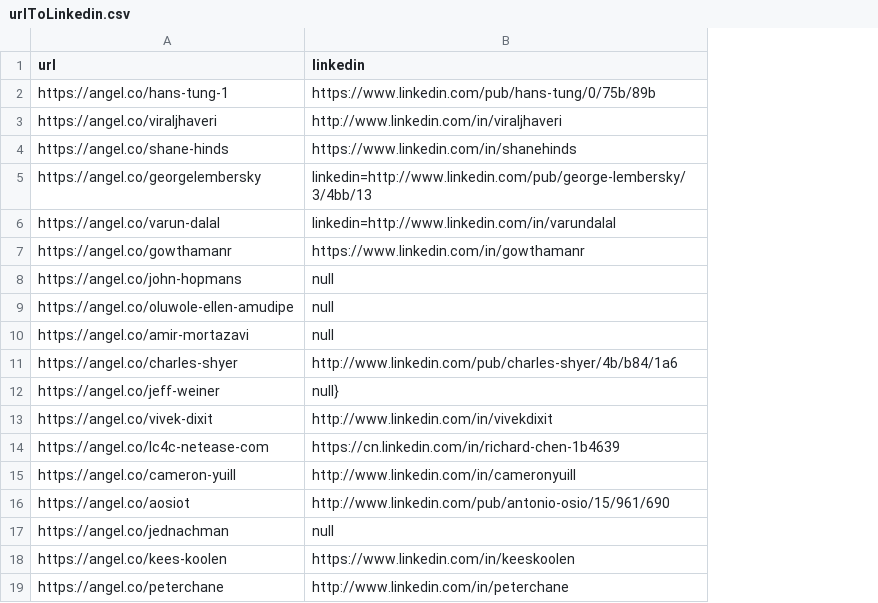
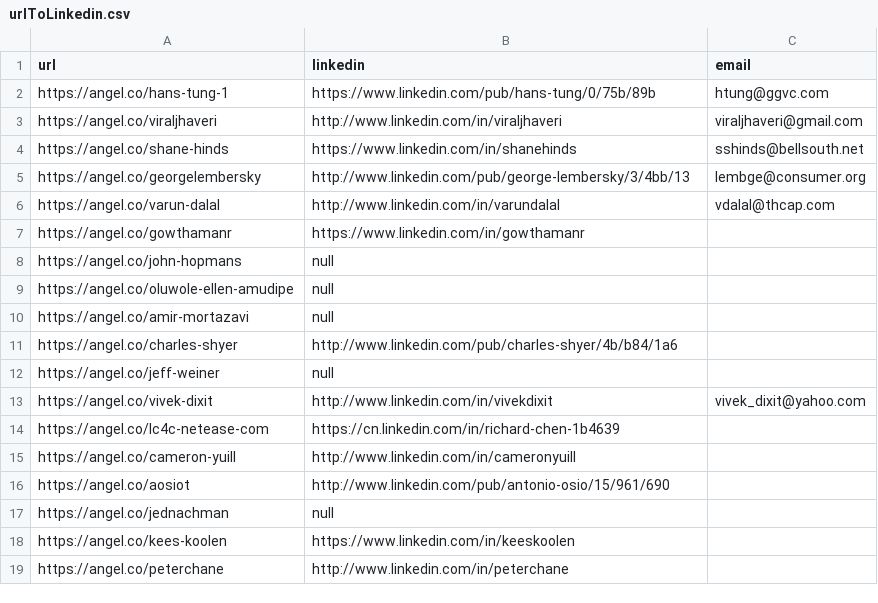
Before and after one commit to javadev/scan-angel-co, a CSV file: urlToLinkedin.csv, drawn as a sheet; only a part is shown; the diff covers the shown part only; the diff names each change by its address in the sheet, - before the commit and + after, or states it on an @@ line.

Commit message:
Add email support.

```diff
--- a/urlToLinkedin.csv
+++ b/urlToLinkedin.csv
+column C (email), rows 2-13: htung@ggvc.com | viraljhaveri@gmail.com | sshinds@bellsouth.net | lembge@consumer.org | vdalal@thcap.com |  |  |  |  |  |  | vivek_dixit@yahoo.com
-B5 (linkedin): linkedin=http://www.linkedin.com/pub/george-lembersky/3/4bb/13
+B5 (linkedin): http://www.linkedin.com/pub/george-lembersky/3/4bb/13
-B6 (linkedin): linkedin=http://www.linkedin.com/in/varundalal
+B6 (linkedin): http://www.linkedin.com/in/varundalal
-B12 (linkedin): null}
+B12 (linkedin): null
```
Also changed, not shown: 15 added rows elsewhere in this file, 1 other file.
